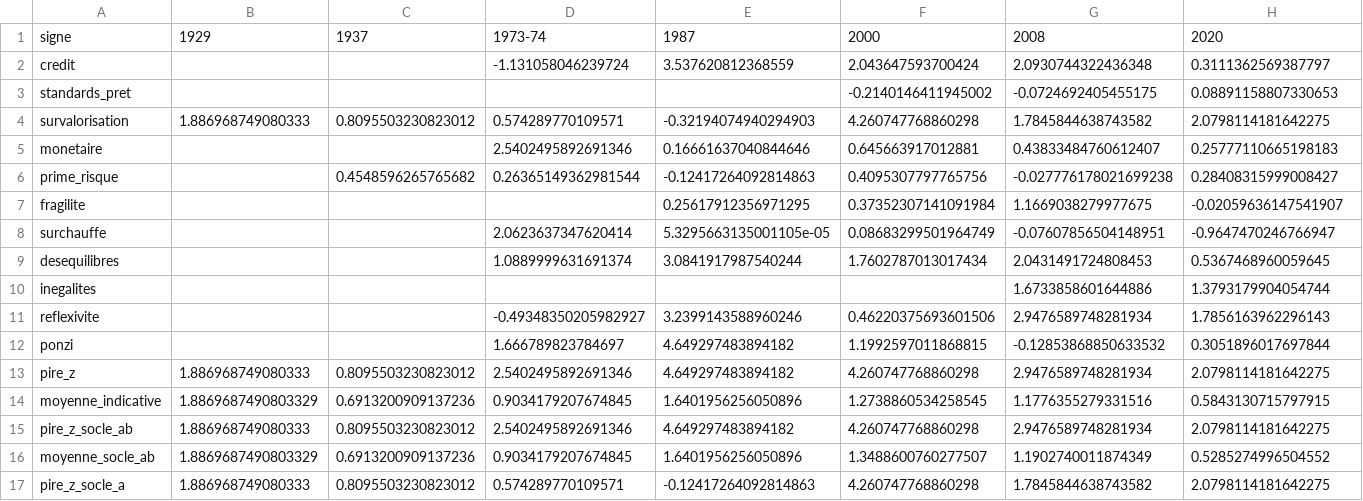
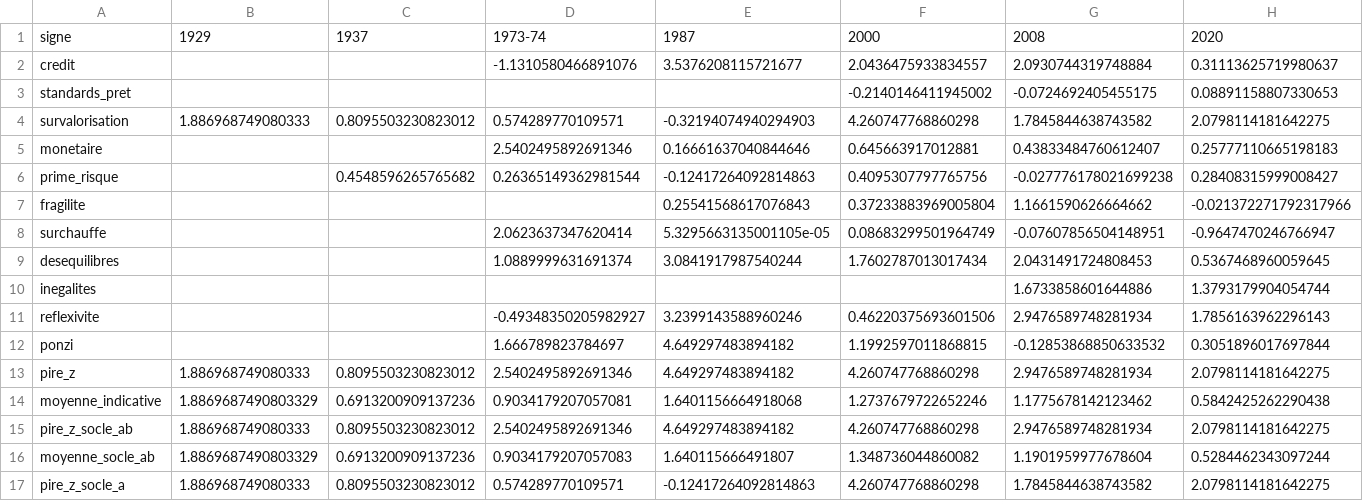
Before and after one commit to Akiravince/vigilance-pre-krach, a CSV file: output/footprint_signes.csv, drawn as a sheet.

```diff
--- a/output/footprint_signes.csv
+++ b/output/footprint_signes.csv
@@ -1,3 +1,3 @@
 signe,1929,1937,1973-74,1987,2000,2008,2020
-credit,,,-1.131058046239724,3.537620812368559,2.043647593700424,2.0930744322436348,0.3111362569387797
+credit,,,-1.1310580466891076,3.5376208115721677,2.0436475933834557,2.0930744319748884,0.31113625719980637
 standards_pret,,,,,-0.2140146411945002,-0.0724692405455175,0.08891158807330653
@@ -6,3 +6,3 @@ monetaire,,,2.5402495892691346,0.16661637040844646,0.645663917012881,0.438334847
 prime_risque,,0.4548596265765682,0.26365149362981544,-0.12417264092814863,0.4095307797765756,-0.027776178021699238,0.28408315999008427
-fragilite,,,,0.25617912356971295,0.37352307141091984,1.1669038279977675,-0.02059636147541907
+fragilite,,,,0.25541568617076843,0.37233883969005804,1.1661590626664662,-0.021372271792317966
 surchauffe,,,2.0623637347620414,5.3295663135001105e-05,0.08683299501964749,-0.07607856504148951,-0.9647470246766947
@@ -13,5 +13,5 @@ ponzi,,,1.666789823784697,4.649297483894182,1.1992597011868815,-0.12853868850633
 pire_z,1.886968749080333,0.8095503230823012,2.5402495892691346,4.649297483894182,4.260747768860298,2.9476589748281934,2.0798114181642275
-moyenne_indicative,1.8869687490803329,0.6913200909137236,0.9034179207674845,1.6401956256050896,1.2738860534258545,1.1776355279331516,0.5843130715797915
+moyenne_indicative,1.8869687490803329,0.6913200909137236,0.9034179207057081,1.6401156664918068,1.2737679722652246,1.1775678142123462,0.5842425262290438
 pire_z_socle_ab,1.886968749080333,0.8095503230823012,2.5402495892691346,4.649297483894182,4.260747768860298,2.9476589748281934,2.0798114181642275
-moyenne_socle_ab,1.8869687490803329,0.6913200909137236,0.9034179207674845,1.6401956256050896,1.3488600760277507,1.1902740011874349,0.5285274996504552
+moyenne_socle_ab,1.8869687490803329,0.6913200909137236,0.9034179207057083,1.640115666491807,1.348736044860082,1.1901959977678604,0.5284462343097244
 pire_z_socle_a,1.886968749080333,0.8095503230823012,0.574289770109571,-0.12417264092814863,4.260747768860298,1.7845844638743582,2.0798114181642275
```
Also changed, not shown: data/cache/NFCILEVERAGE.csv, data/history/composite.csv, 5 other files.
